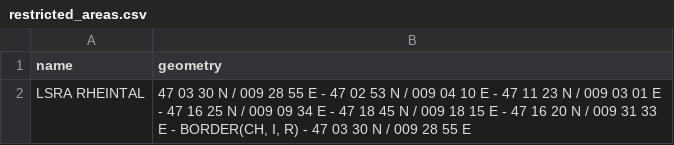
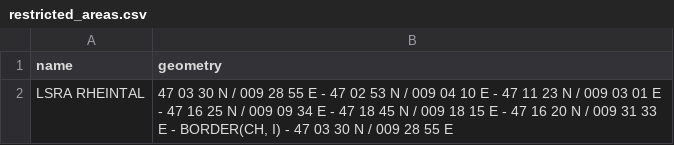
Before and after one commit to brathis/aipbuilder, a CSV file: example-data/restricted_areas.csv, drawn as a sheet.

Commit message:
🧹 Simplify border references

```diff
--- a/example-data/restricted_areas.csv
+++ b/example-data/restricted_areas.csv
@@ -1,2 +1,2 @@
 name,geometry
-LSRA RHEINTAL,"47 03 30 N / 009 28 55 E - 47 02 53 N / 009 04 10 E - 47 11 23 N / 009 03 01 E - 47 16 25 N / 009 09 34 E - 47 18 45 N / 009 18 15 E - 47 16 20 N / 009 31 33 E - BORDER(CH, I, R) - 47 03 30 N / 009 28 55 E"
+LSRA RHEINTAL,"47 03 30 N / 009 28 55 E - 47 02 53 N / 009 04 10 E - 47 11 23 N / 009 03 01 E - 47 16 25 N / 009 09 34 E - 47 18 45 N / 009 18 15 E - 47 16 20 N / 009 31 33 E - BORDER(CH, I) - 47 03 30 N / 009 28 55 E"
```
Also changed, not shown: 4 other files.
